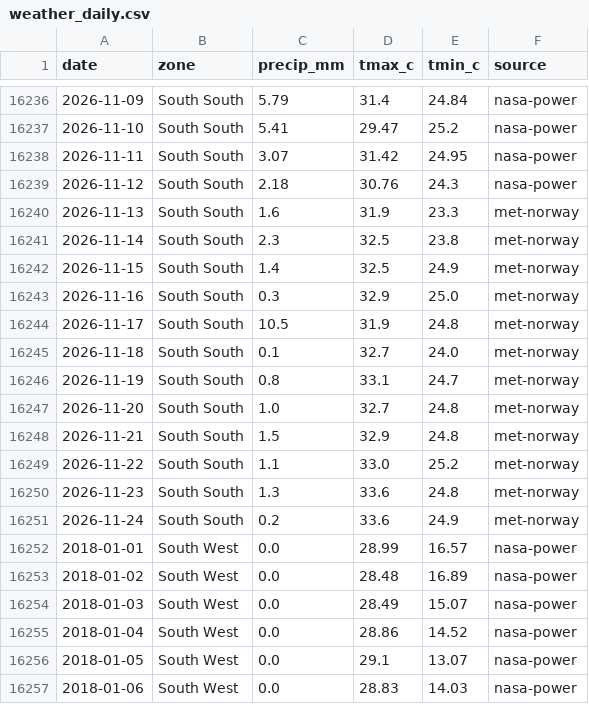
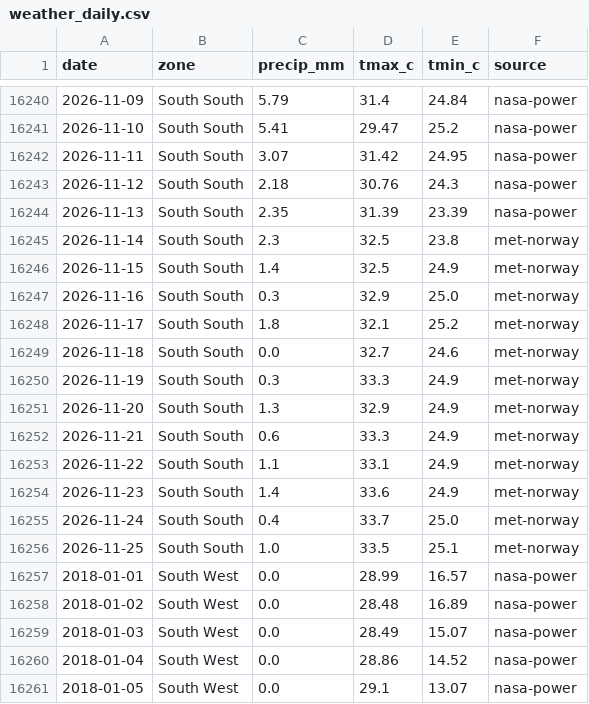
Before and after one commit to Agrolinking-Solutions/Agrolinking-Intelligence, a CSV file: data/external/weather_daily.csv, drawn as a sheet; only a part is shown, gaps mark what is left out; the shorter side is filled out with more unchanged rows; the diff covers the shown part only.

```diff
--- a/data/external/weather_daily.csv
+++ b/data/external/weather_daily.csv
@@ -16239,3 +16243,3 @@ date,zone,precip_mm,tmax_c,tmin_c,source
 2026-11-12,South South,2.18,30.76,24.3,nasa-power
-2026-11-13,South South,1.6,31.9,23.3,met-norway
+2026-11-13,South South,2.35,31.39,23.39,nasa-power
 2026-11-14,South South,2.3,32.5,23.8,met-norway
@@ -16243,10 +16247,11 @@ date,zone,precip_mm,tmax_c,tmin_c,source
 2026-11-16,South South,0.3,32.9,25.0,met-norway
-2026-11-17,South South,10.5,31.9,24.8,met-norway
-2026-11-18,South South,0.1,32.7,24.0,met-norway
-2026-11-19,South South,0.8,33.1,24.7,met-norway
-2026-11-20,South South,1.0,32.7,24.8,met-norway
-2026-11-21,South South,1.5,32.9,24.8,met-norway
-2026-11-22,South South,1.1,33.0,25.2,met-norway
-2026-11-23,South South,1.3,33.6,24.8,met-norway
-2026-11-24,South South,0.2,33.6,24.9,met-norway
+2026-11-17,South South,1.8,32.1,25.2,met-norway
+2026-11-18,South South,0.0,32.7,24.6,met-norway
+2026-11-19,South South,0.3,33.3,24.9,met-norway
+2026-11-20,South South,1.3,32.9,24.9,met-norway
+2026-11-21,South South,0.6,33.3,24.9,met-norway
+2026-11-22,South South,1.1,33.1,24.9,met-norway
+2026-11-23,South South,1.4,33.6,24.9,met-norway
+2026-11-24,South South,0.4,33.7,25.0,met-norway
+2026-11-25,South South,1.0,33.5,25.1,met-norway
 2018-01-01,South West,0.0,28.99,16.57,nasa-power
```
Also changed, not shown: 5 added rows and 94 edited cells elsewhere in this file, data/processed/features/features_ginger.csv, data/processed/features/features_maize_white.csv, 53 other files.
